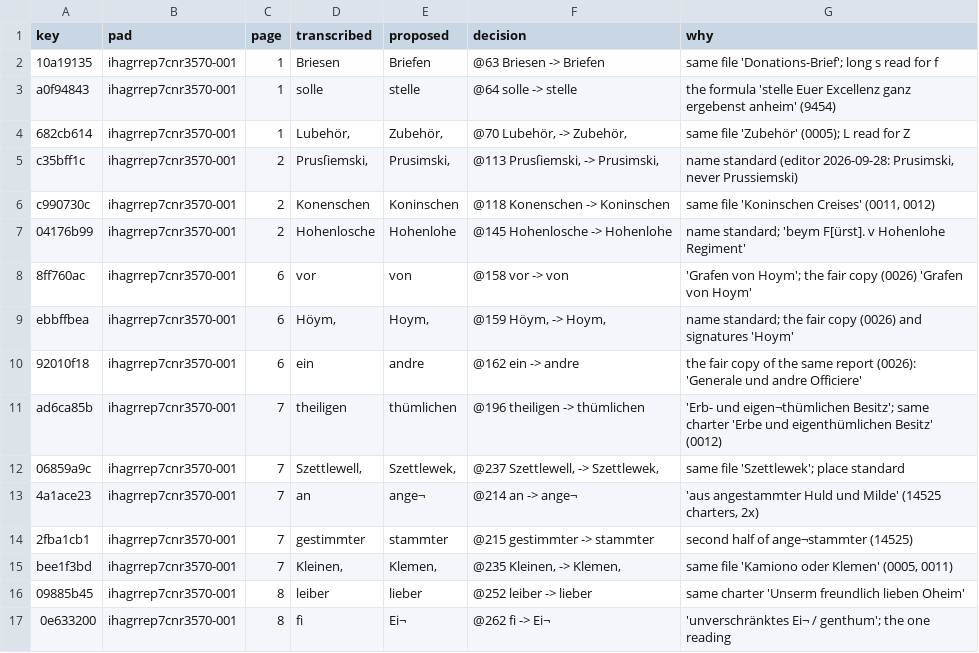
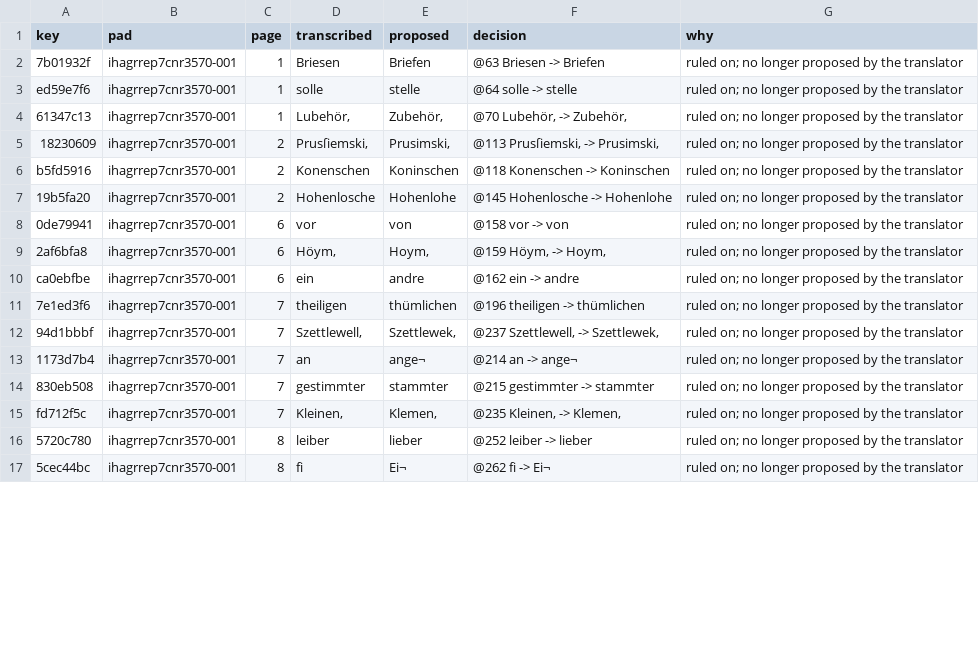
Before and after one commit to takaji10/triebenfeld-letters, a CSV file: units/ihagrrep7cnr3570/transcription_decisions.csv, drawn as a sheet; only a part is shown; the diff covers the shown part only.

```diff
--- a/units/ihagrrep7cnr3570/transcription_decisions.csv
+++ b/units/ihagrrep7cnr3570/transcription_decisions.csv
@@ -1,17 +1,17 @@
 key,pad,page,transcribed,proposed,decision,why
-10a19135,ihagrrep7cnr3570-001,1,Briesen,Briefen,@63 Briesen -> Briefen,same file 'Donations-Brief'; long s read for f
-a0f94843,ihagrrep7cnr3570-001,1,solle,stelle,@64 solle -> stelle,the formula 'stelle Euer Excellenz ganz ergebenst anheim' (9454)
-682cb614,ihagrrep7cnr3570-001,1,"Lubehör,","Zubehör,","@70 Lubehör, -> Zubehör,",same file 'Zubehör' (0005); L read for Z
-c35bff1c,ihagrrep7cnr3570-001,2,"Prusſiemski,","Prusimski,","@113 Prusſiemski, -> Prusimski,","name standard (editor 2026-09-28: Prusimski, never Prussiemski)"
-c990730c,ihagrrep7cnr3570-001,2,Konenschen,Koninschen,@118 Konenschen -> Koninschen,"same file 'Koninschen Creises' (0011, 0012)"
-04176b99,ihagrrep7cnr3570-001,2,Hohenlosche,Hohenlohe,@145 Hohenlosche -> Hohenlohe,name standard; 'beym F[ürst]. v Hohenlohe Regiment'
-8ff760ac,ihagrrep7cnr3570-001,6,vor,von,@158 vor -> von,'Grafen von Hoym'; the fair copy (0026) 'Grafen von Hoym'
-ebbffbea,ihagrrep7cnr3570-001,6,"Höym,","Hoym,","@159 Höym, -> Hoym,",name standard; the fair copy (0026) and signatures 'Hoym'
-92010f18,ihagrrep7cnr3570-001,6,ein,andre,@162 ein -> andre,the fair copy of the same report (0026): 'Generale und andre Officiere'
-ad6ca85b,ihagrrep7cnr3570-001,7,theiligen,thümlichen,@196 theiligen -> thümlichen,'Erb- und eigen¬thümlichen Besitz'; same charter 'Erbe und eigenthümlichen Besitz' (0012)
-06859a9c,ihagrrep7cnr3570-001,7,"Szettlewell,","Szettlewek,","@237 Szettlewell, -> Szettlewek,",same file 'Szettlewek'; place standard
-4a1ace23,ihagrrep7cnr3570-001,7,an,ange¬,@214 an -> ange¬,"'aus angestammter Huld und Milde' (14525 charters, 2x)"
-2fba1cb1,ihagrrep7cnr3570-001,7,gestimmter,stammter,@215 gestimmter -> stammter,second half of ange¬stammter (14525)
-bee1f3bd,ihagrrep7cnr3570-001,7,"Kleinen,","Klemen,","@235 Kleinen, -> Klemen,","same file 'Kamiono oder Klemen' (0005, 0011)"
-09885b45,ihagrrep7cnr3570-001,8,leiber,lieber,@252 leiber -> lieber,same charter 'Unserm freundlich lieben Oheim'
-0e633200,ihagrrep7cnr3570-001,8,fi,Ei¬,@262 fi -> Ei¬,'unverschränktes Ei¬ / genthum'; the one reading
+7b01932f,ihagrrep7cnr3570-001,1,Briesen,Briefen,@63 Briesen -> Briefen,ruled on; no longer proposed by the translator
+ed59e7f6,ihagrrep7cnr3570-001,1,solle,stelle,@64 solle -> stelle,ruled on; no longer proposed by the translator
+61347c13,ihagrrep7cnr3570-001,1,"Lubehör,","Zubehör,","@70 Lubehör, -> Zubehör,",ruled on; no longer proposed by the translator
+18230609,ihagrrep7cnr3570-001,2,"Prusſiemski,","Prusimski,","@113 Prusſiemski, -> Prusimski,",ruled on; no longer proposed by the translator
+b5fd5916,ihagrrep7cnr3570-001,2,Konenschen,Koninschen,@118 Konenschen -> Koninschen,ruled on; no longer proposed by the translator
+19b5fa20,ihagrrep7cnr3570-001,2,Hohenlosche,Hohenlohe,@145 Hohenlosche -> Hohenlohe,ruled on; no longer proposed by the translator
+0de79941,ihagrrep7cnr3570-001,6,vor,von,@158 vor -> von,ruled on; no longer proposed by the translator
+2af6bfa8,ihagrrep7cnr3570-001,6,"Höym,","Hoym,","@159 Höym, -> Hoym,",ruled on; no longer proposed by the translator
+ca0ebfbe,ihagrrep7cnr3570-001,6,ein,andre,@162 ein -> andre,ruled on; no longer proposed by the translator
+7e1ed3f6,ihagrrep7cnr3570-001,7,theiligen,thümlichen,@196 theiligen -> thümlichen,ruled on; no longer proposed by the translator
+94d1bbbf,ihagrrep7cnr3570-001,7,"Szettlewell,","Szettlewek,","@237 Szettlewell, -> Szettlewek,",ruled on; no longer proposed by the translator
+1173d7b4,ihagrrep7cnr3570-001,7,an,ange¬,@214 an -> ange¬,ruled on; no longer proposed by the translator
+830eb508,ihagrrep7cnr3570-001,7,gestimmter,stammter,@215 gestimmter -> stammter,ruled on; no longer proposed by the translator
+fd712f5c,ihagrrep7cnr3570-001,7,"Kleinen,","Klemen,","@235 Kleinen, -> Klemen,",ruled on; no longer proposed by the translator
+5720c780,ihagrrep7cnr3570-001,8,leiber,lieber,@252 leiber -> lieber,ruled on; no longer proposed by the translator
+5cec44bc,ihagrrep7cnr3570-001,8,fi,Ei¬,@262 fi -> Ei¬,ruled on; no longer proposed by the translator
```
Also changed, not shown: 44 edited cells elsewhere in this file, 12 other files.
